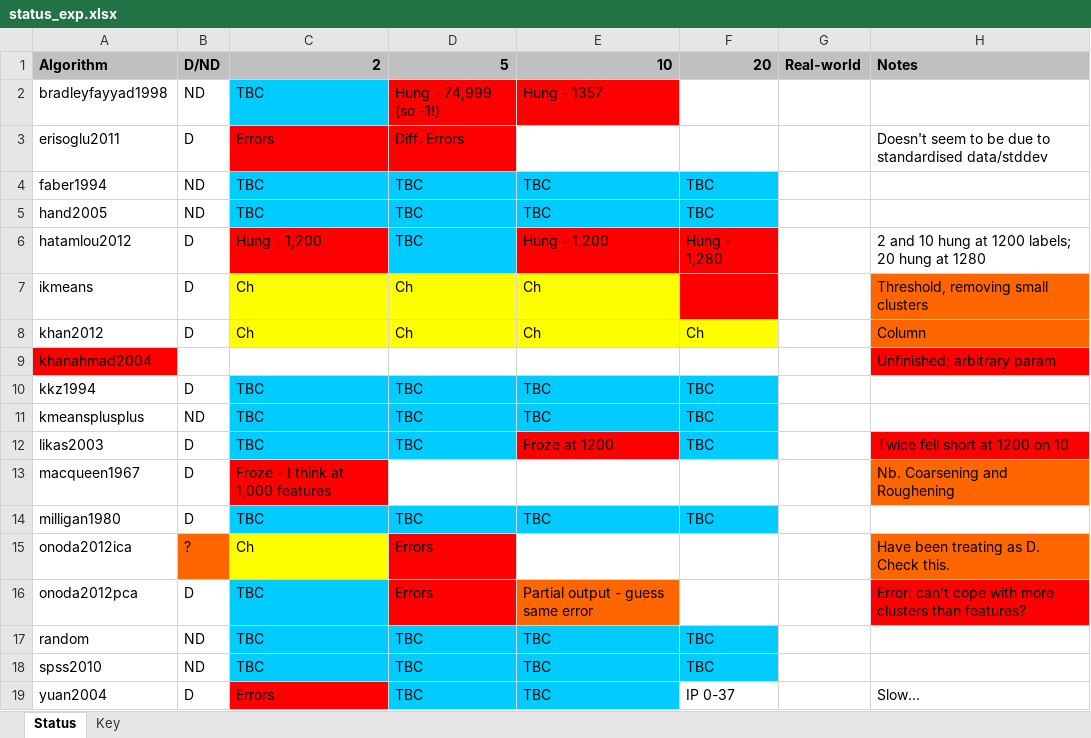
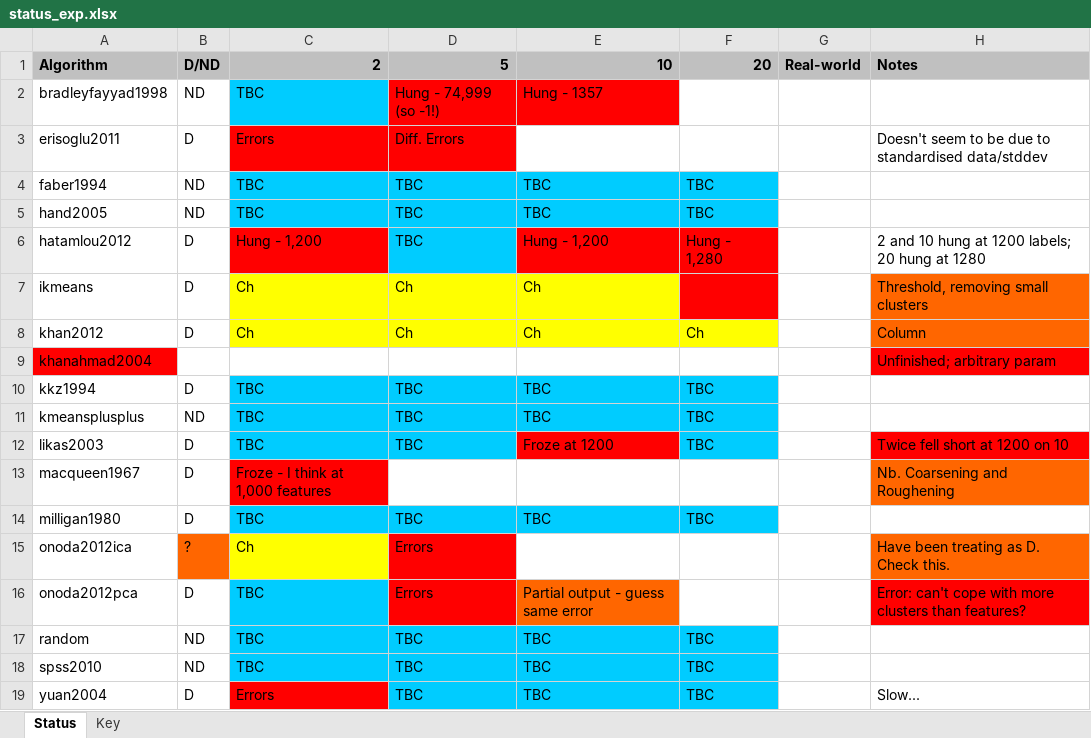
Before and after one commit to simonharris/pykmeans, an Excel workbook: _notes/status_exp.xlsx, sheet Status, drawn as a sheet; values as stored, in another font and other column widths than the file's, no borders; the diff names each change by its address in the sheet, - before the commit and + after, or states it on an @@ line.

Commit message:
Notes updates

```diff
--- a/_notes/status_exp.xlsx (sheet Status)
+++ b/_notes/status_exp.xlsx (sheet Status)
-F19: IP 0-37
+F19: TBC
-F19 fill: none
+F19 fill: #00CCFF
```
Also changed, not shown: 2 other files.
